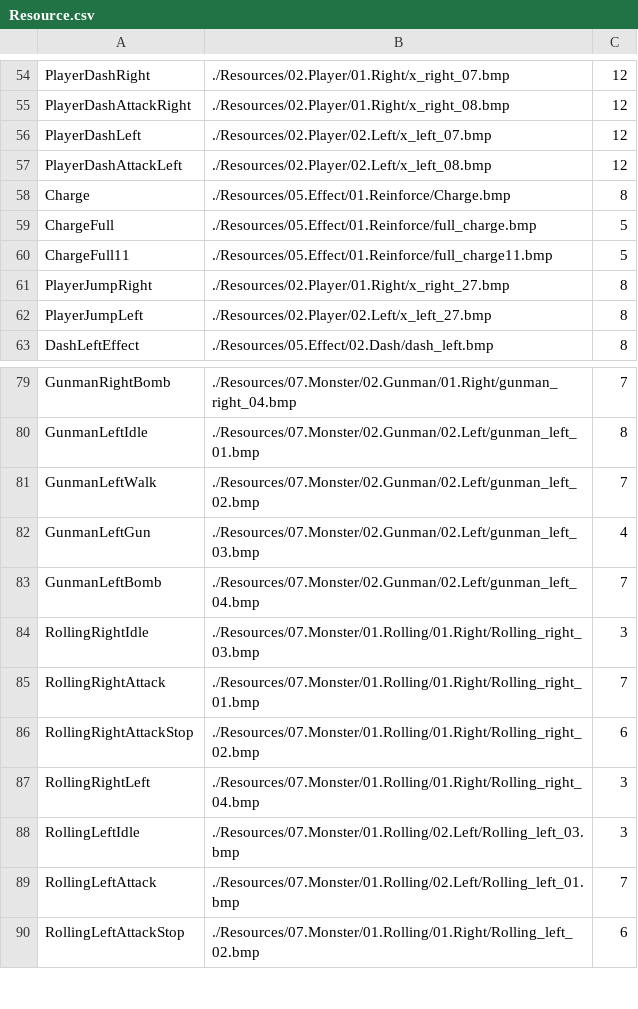
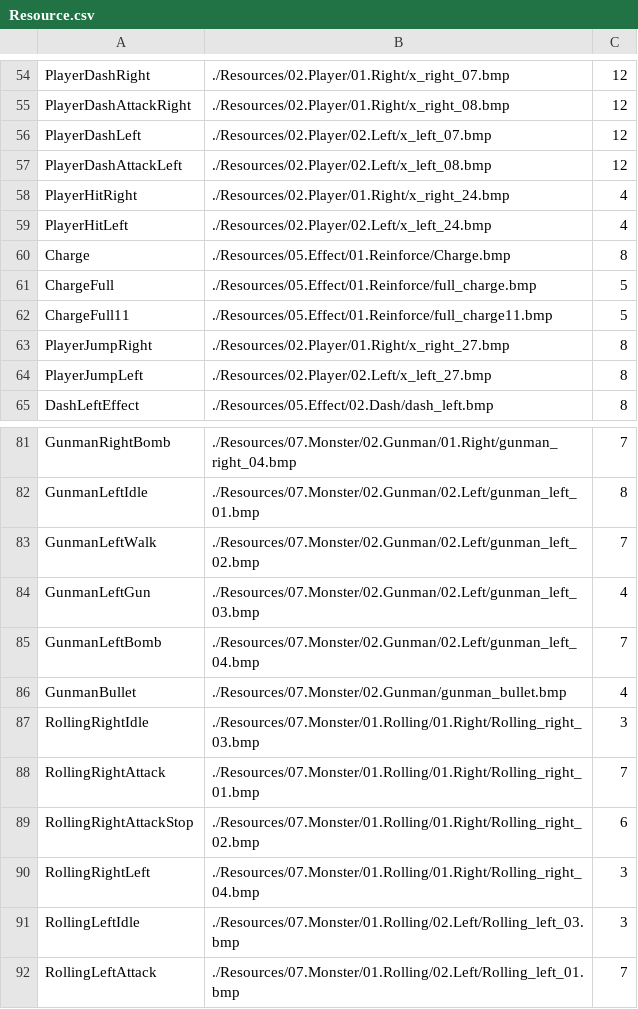
Before and after one commit to plasma712/Jushin_Academy, a CSV file: 03.포트폴리오/01/API_Portfolio/API_Portfolio/Resources/Resource.csv, drawn as a sheet; only a part is shown, gaps mark what is left out; the shorter side is filled out with more unchanged rows; the diff names each change by its address in the sheet, - before the commit and + after, or states it on an @@ line.

```diff
--- a/03.포트폴리오/01/API_Portfolio/API_Portfolio/Resources/Resource.csv
+++ b/03.포트폴리오/01/API_Portfolio/API_Portfolio/Resources/Resource.csv
+row 58: PlayerHitRight | ./Resources/02.Player/01.Right/x_right_24.bmp | 4
+row 59: PlayerHitLeft | ./Resources/02.Player/02.Left/x_left_24.bmp | 4
+row 86: GunmanBullet | ./Resources/07.Monster/02.Gunman/gunman_bullet.bmp | 4
```
Also changed, not shown: 11 other files.
